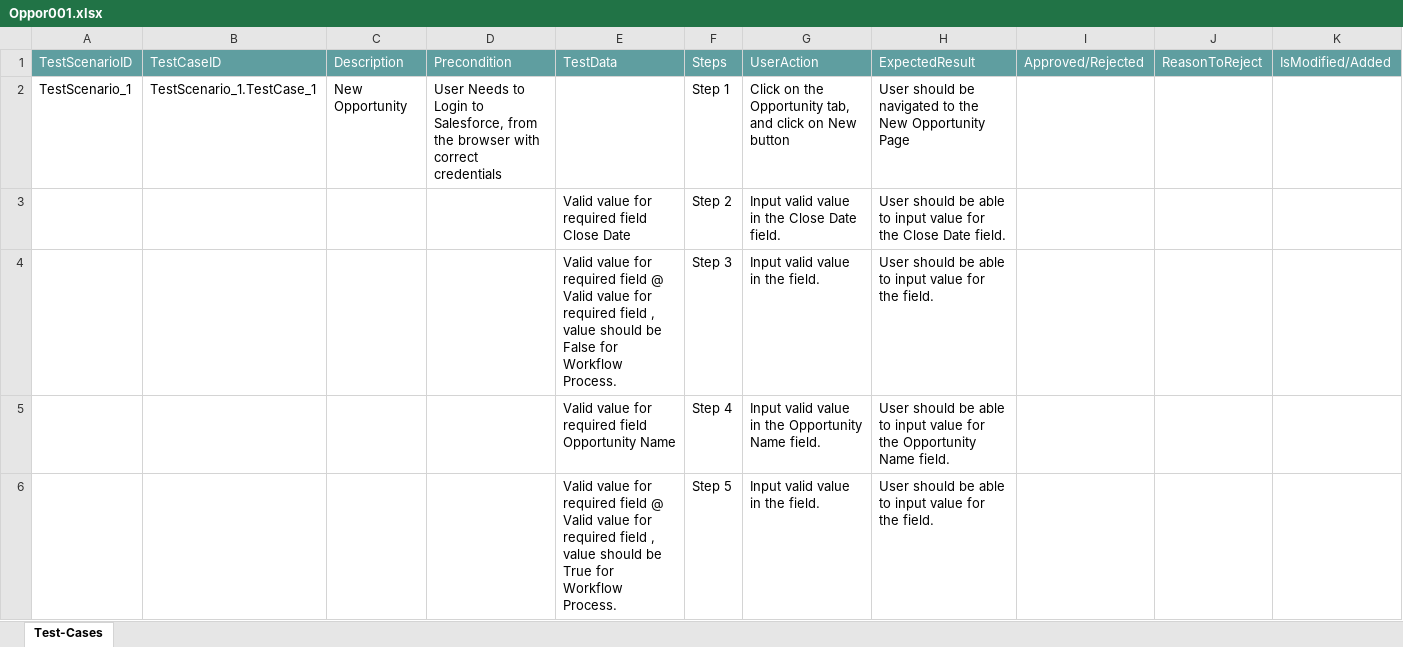
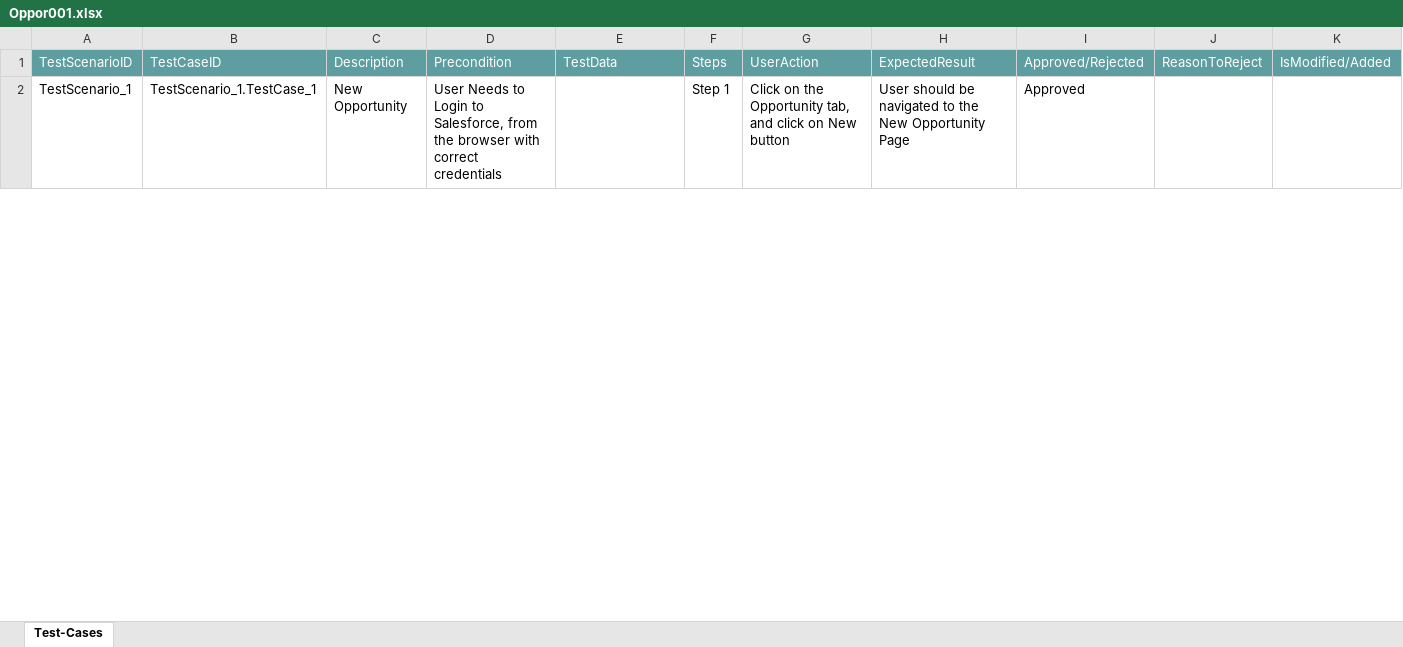
Before and after one commit to ShaikMohamedIrfan/R5SNAPTESTING, an Excel workbook: Oppor001.xlsx, sheet Test-Cases, drawn as a sheet; only a part is shown; values as stored, in another font and other column widths than the file's, no borders; table styles not drawn; the diff covers the shown part only; the diff names each change by its address in the sheet, - before the commit and + after, or states it on an @@ line.

Commit message:
Add files via upload

```diff
--- a/Oppor001.xlsx (sheet Test-Cases)
+++ b/Oppor001.xlsx (sheet Test-Cases)
-I2: (empty)
+I2: Approved
@@ row 3 hidden:  |  |  |  | Valid value for required field Close Date | Step 2 | Input valid value in the Close Date field. | User should be able to input value for the Close Date field. @@
@@ row 4 hidden:  |  |  |  | Valid value for required field @ Valid value for required field , value should be False for Workflow Process. | Step 3 | Input valid value in the field. | User should be able to input value for the field. @@
@@ row 5 hidden:  |  |  |  | Valid value for required field Opportunity Name | Step 4 | Input valid value in the Opportunity Name field. | User should be able to input value for the Opportunity Name field. @@
@@ row 6 hidden:  |  |  |  | Valid value for required field @ Valid value for required field , value should be True for Workflow Process. | Step 5 | Input valid value in the field. | User should be able to input value for the field. @@
```
Also changed, not shown: 23 hidden or unhidden rows and 3 edited cells elsewhere in this sheet.
